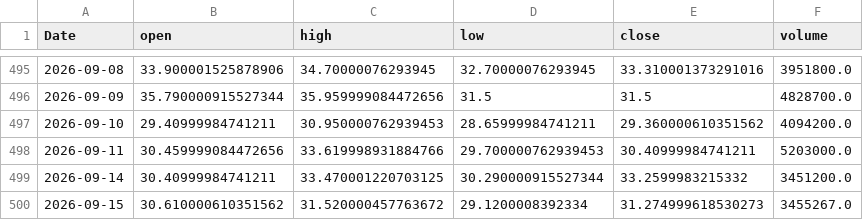
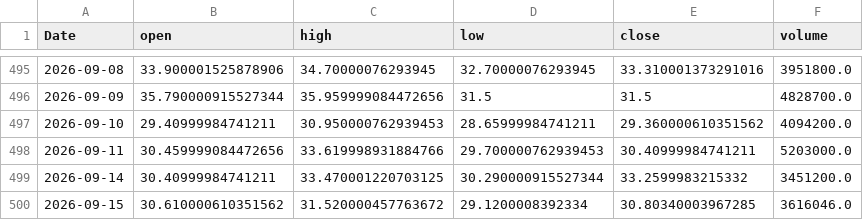
Before and after one commit to yoursprerit/btc-range-model, a CSV file: data/backtest/mstu_daily.csv, drawn as a sheet; only a part is shown, gaps mark what is left out.

```diff
--- a/data/backtest/mstu_daily.csv
+++ b/data/backtest/mstu_daily.csv
@@ -499,2 +499,2 @@ Date,open,high,low,close,volume
 2026-09-14,30.40999984741211,33.470001220703125,30.290000915527344,33.2599983215332,3451200.0
-2026-09-15,30.610000610351562,31.520000457763672,29.1200008392334,31.274999618530273,3455267.0
+2026-09-15,30.610000610351562,31.520000457763672,29.1200008392334,30.80340003967285,3616046.0
```
Also changed, not shown: data/backtest/mstr_daily.csv, data/backtest/raw_features_daily.csv, 1 other file.
